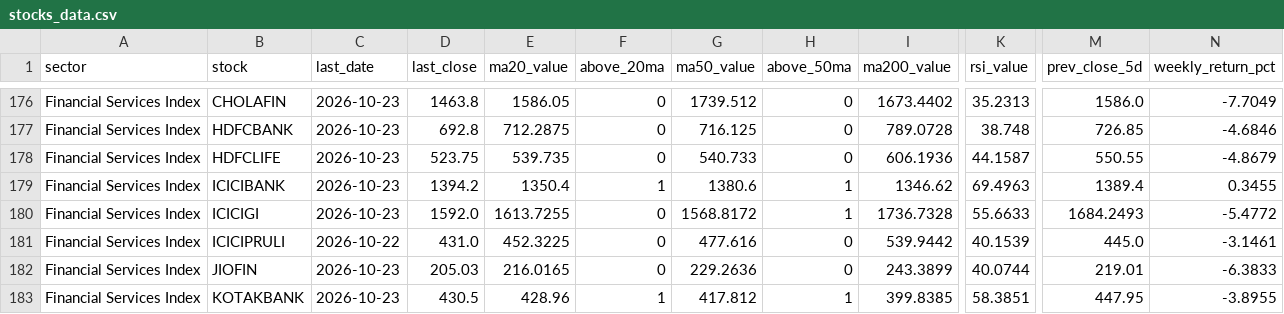
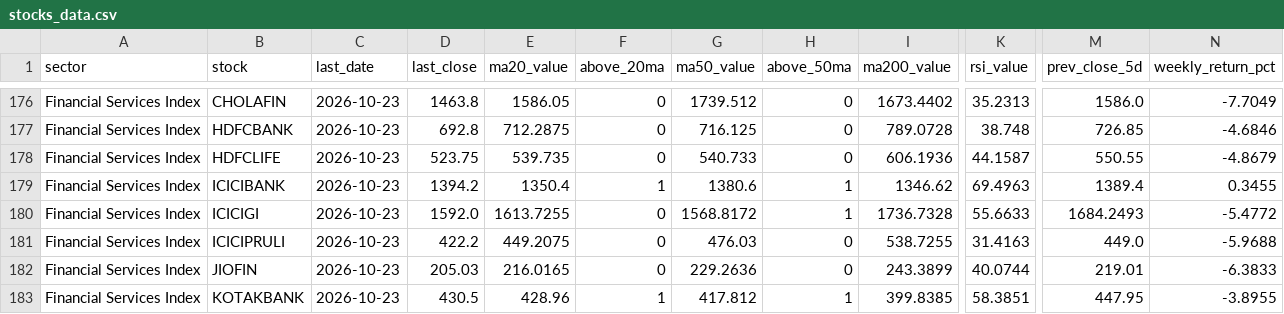
Before and after one commit to VJTriumph/market-breadth-dashboard, a CSV file: data/stocks_data.csv, drawn as a sheet; only a part is shown, gaps mark what is left out; the diff names each change by its address in the sheet, - before the commit and + after, or states it on an @@ line.

```diff
--- a/data/stocks_data.csv
+++ b/data/stocks_data.csv
-C181 (last_date): 2026-10-22
+C181 (last_date): 2026-10-23
-D181 (last_close): 431.0
+D181 (last_close): 422.2
-E181 (ma20_value): 452.3225
+E181 (ma20_value): 449.2075
-G181 (ma50_value): 477.616
+G181 (ma50_value): 476.03
-I181 (ma200_value): 539.9442
+I181 (ma200_value): 538.7255
-K181 (rsi_value): 40.1539
+K181 (rsi_value): 31.4163
-M181 (prev_close_5d): 445.0
+M181 (prev_close_5d): 449.0
-N181 (weekly_return_pct): -3.1461
+N181 (weekly_return_pct): -5.9688
```
Also changed, not shown: 3 other files.
